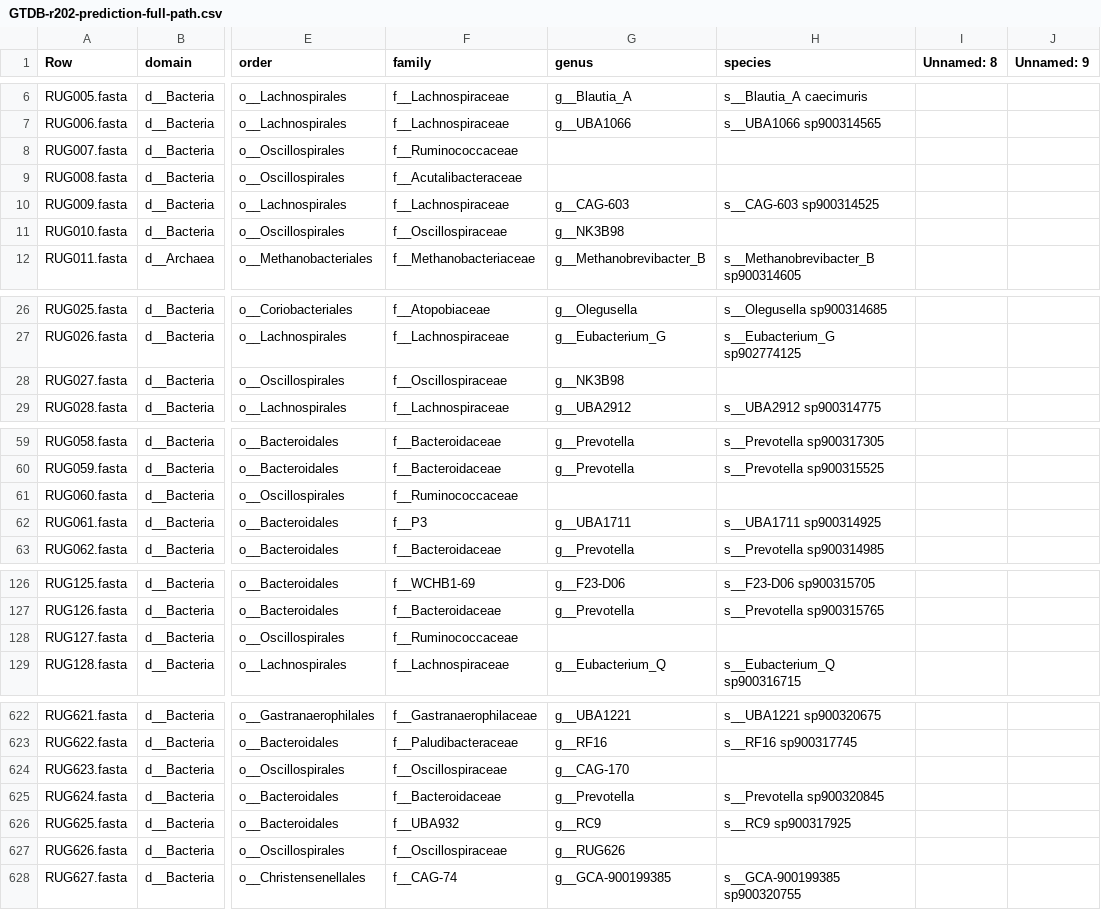
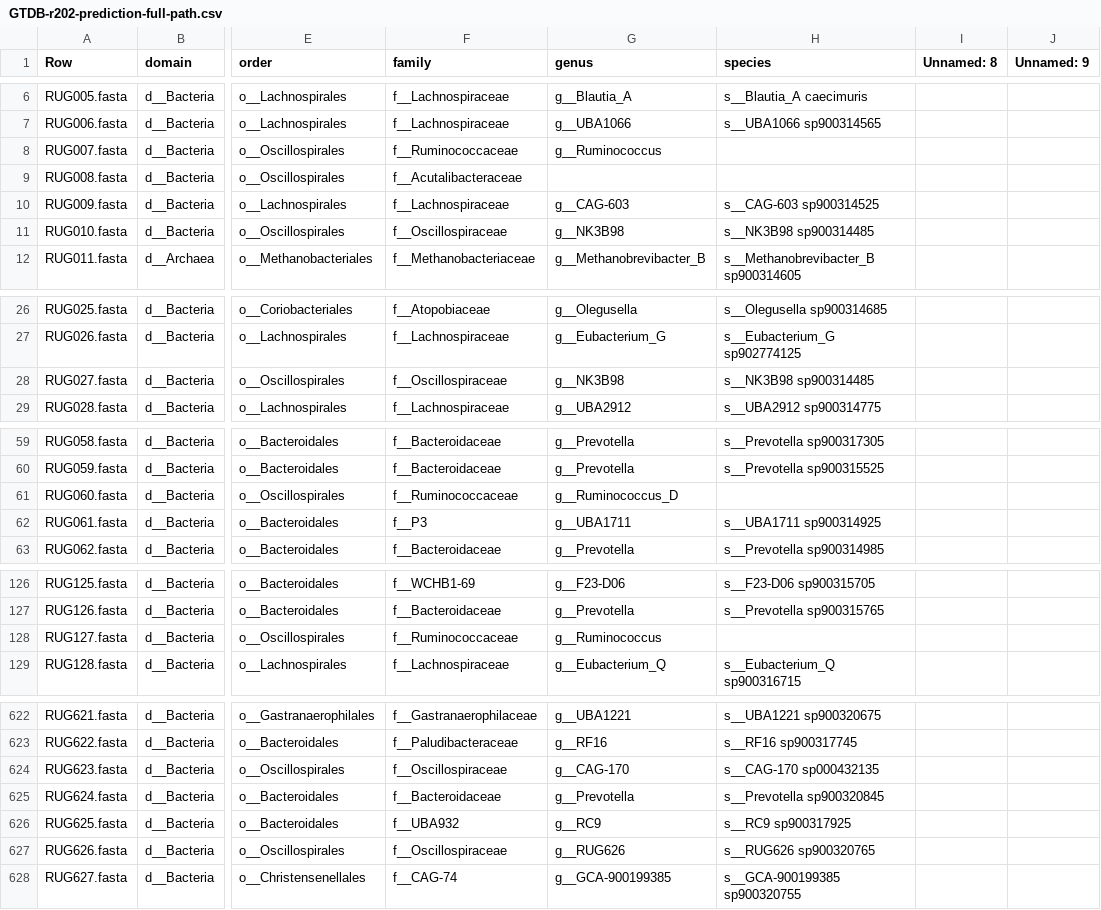
Before and after one commit to wxli0/MT-MAG, a CSV file: outputs-GTDB-r202/GTDB-r202-prediction-full-path.csv, drawn as a sheet; only a part is shown, gaps mark what is left out; the diff covers the shown part only; the diff names each change by its address in the sheet, - before the commit and + after, or states it on an @@ line.

Commit message:
updated outputs

```diff
--- a/outputs-GTDB-r202/GTDB-r202-prediction-full-path.csv
+++ b/outputs-GTDB-r202/GTDB-r202-prediction-full-path.csv
-G8 (genus): (empty)
+G8 (genus): g__Ruminococcus
-H11 (species): (empty)
+H11 (species): s__NK3B98 sp900314485
-H28 (species): (empty)
+H28 (species): s__NK3B98 sp900314485
-G61 (genus): (empty)
+G61 (genus): g__Ruminococcus_D
-G128 (genus): (empty)
+G128 (genus): g__Ruminococcus
-H624 (species): (empty)
+H624 (species): s__CAG-170 sp000432135
-H627 (species): (empty)
+H627 (species): s__RUG626 sp900320765
```
Also changed, not shown: 31 edited cells elsewhere in this file, outputs-HGR-r202/HGR-r202-prediction-full-path.csv, 17 other files.
